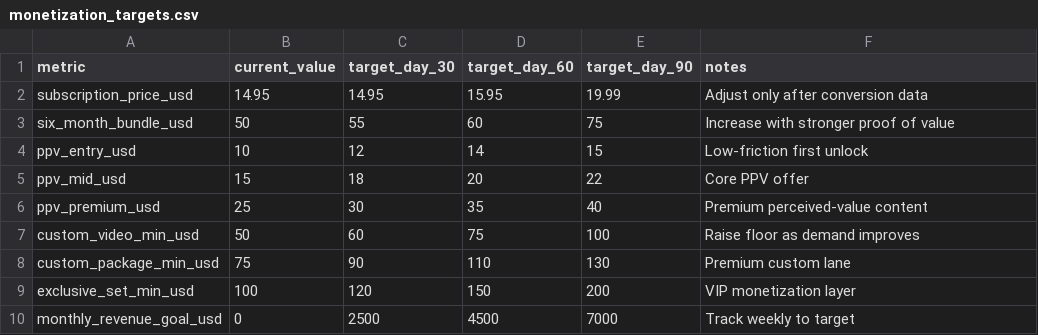
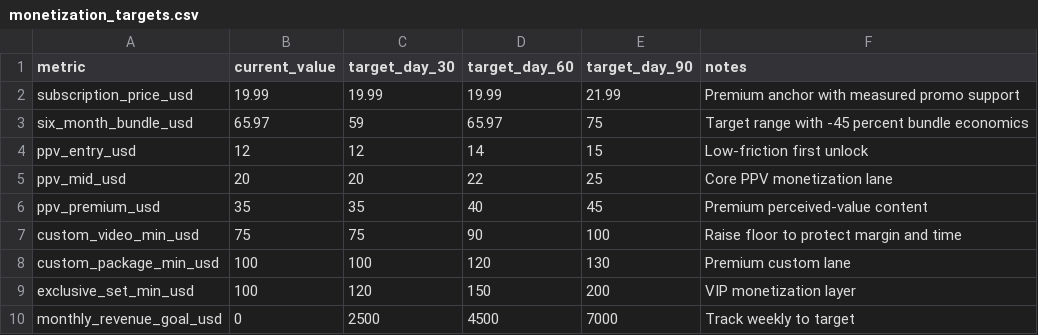
Before and after one commit to MichaelCrowe11/ToxicTeeTV-creator-automation, a CSV file: knowledge_base/monetization_targets.csv, drawn as a sheet.

Commit message:
Add KPI dashboards and pricing playbook; apply updated monetization ladder

```diff
--- a/knowledge_base/monetization_targets.csv
+++ b/knowledge_base/monetization_targets.csv
@@ -1,9 +1,9 @@
 metric,current_value,target_day_30,target_day_60,target_day_90,notes
-subscription_price_usd,14.95,14.95,15.95,19.99,Adjust only after conversion data
-six_month_bundle_usd,50,55,60,75,Increase with stronger proof of value
-ppv_entry_usd,10,12,14,15,Low-friction first unlock
-ppv_mid_usd,15,18,20,22,Core PPV offer
-ppv_premium_usd,25,30,35,40,Premium perceived-value content
-custom_video_min_usd,50,60,75,100,Raise floor as demand improves
-custom_package_min_usd,75,90,110,130,Premium custom lane
+subscription_price_usd,19.99,19.99,19.99,21.99,Premium anchor with measured promo support
+six_month_bundle_usd,65.97,59,65.97,75,Target range with -45 percent bundle economics
+ppv_entry_usd,12,12,14,15,Low-friction first unlock
+ppv_mid_usd,20,20,22,25,Core PPV monetization lane
+ppv_premium_usd,35,35,40,45,Premium perceived-value content
+custom_video_min_usd,75,75,90,100,Raise floor to protect margin and time
+custom_package_min_usd,100,100,120,130,Premium custom lane
 exclusive_set_min_usd,100,120,150,200,VIP monetization layer
```
Also changed, not shown: 7 other files.
